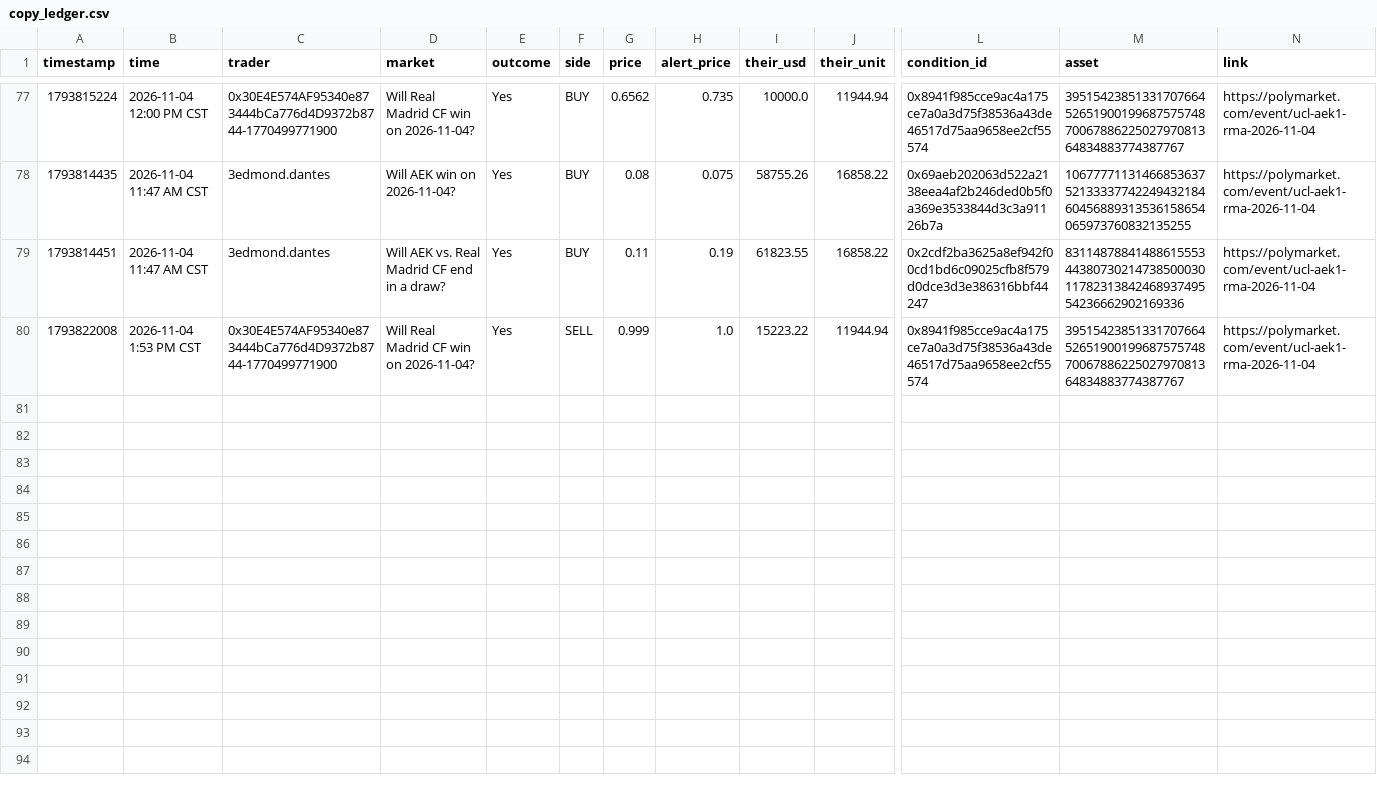
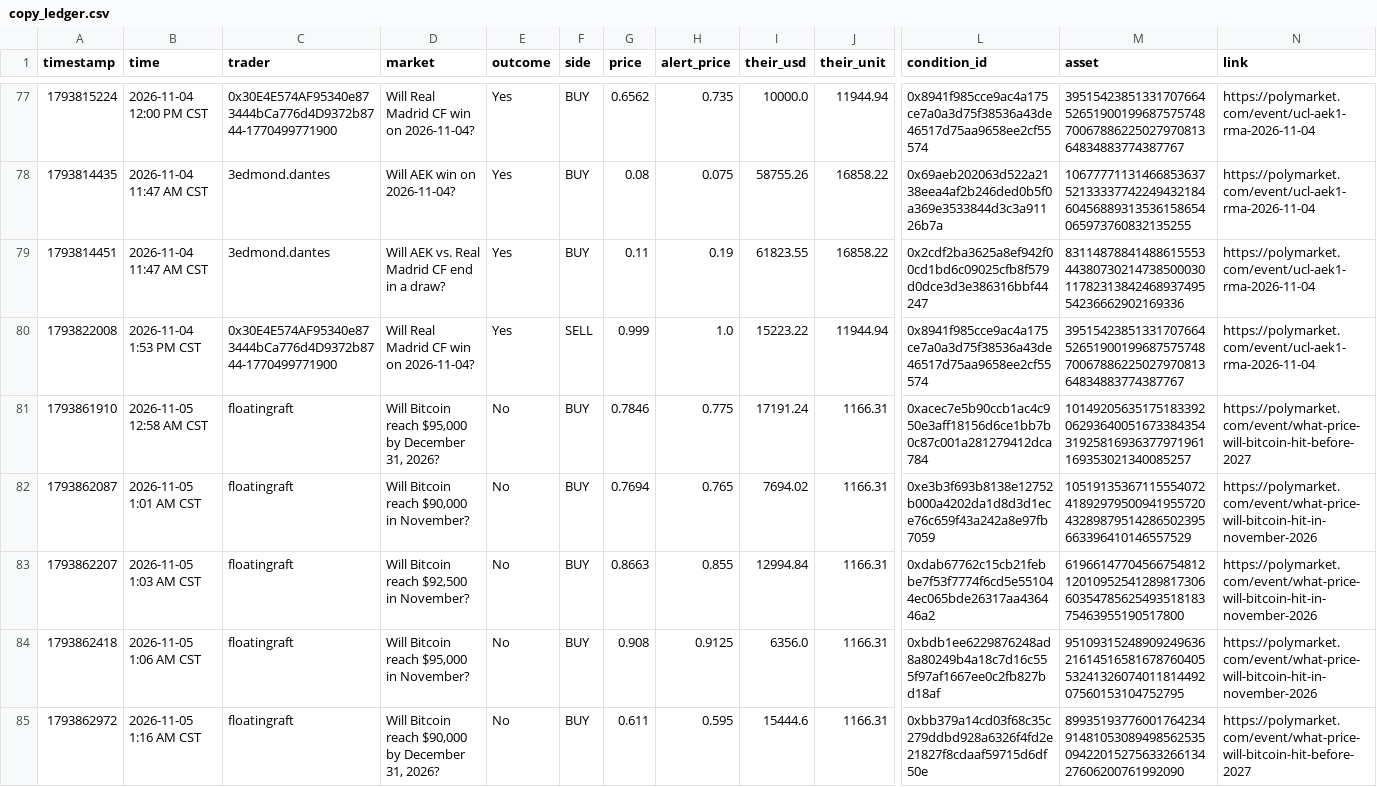
Before and after one commit to domc47/bethub, a CSV file: copy_ledger.csv, drawn as a sheet; only a part is shown, gaps mark what is left out; rows hold the shown columns only; the diff names each change by its address in the sheet, - before the commit and + after, or states it on an @@ line.

```diff
--- a/copy_ledger.csv
+++ b/copy_ledger.csv
+row 81: 1793861910 | 2026-11-05 12:58 AM CST | floatingraft | Will Bitcoin reach $95,000 by December 31, 2026? | No | BUY | 0.7846 | 0.775 | 17191.24 | 1166.31 | 0xacec7e5b90ccb1ac4c950e3aff18156d6ce1bb7b0c87c001a281279412dca784 | 101492056351751833920629364005167338435431925816936377971961169353021340085257 | https://polymarket.com/event/what-price-will-bitcoin-hit-before-2027
+row 82: 1793862087 | 2026-11-05 1:01 AM CST | floatingraft | Will Bitcoin reach $90,000 in November? | No | BUY | 0.7694 | 0.765 | 7694.02 | 1166.31 | 0xe3b3f693b8138e12752b000a4202da1d8d3d1ece76c659f43a242a8e97fb7059 | 105191353671155540724189297950094195572043289879514286502395663396410146557529 | https://polymarket.com/event/what-price-will-bitcoin-hit-in-november-2026
+row 83: 1793862207 | 2026-11-05 1:03 AM CST | floatingraft | Will Bitcoin reach $92,500 in November? | No | BUY | 0.8663 | 0.855 | 12994.84 | 1166.31 | 0xdab67762c15cb21febbe7f53f7774f6cd5e551044ec065bde26317aa436446a2 | 61966147704566754812120109525412898173066035478562549351818375463955190517800 | https://polymarket.com/event/what-price-will-bitcoin-hit-in-november-2026
+row 84: 1793862418 | 2026-11-05 1:06 AM CST | floatingraft | Will Bitcoin reach $95,000 in November? | No | BUY | 0.908 | 0.9125 | 6356.0 | 1166.31 | 0xbdb1ee6229876248ad8a80249b4a18c7d16c555f97af1667ee0c2fb827bd18af | 95109315248909249636216145165816787604055324132607401181449207560153104752795 | https://polymarket.com/event/what-price-will-bitcoin-hit-in-november-2026
+row 85: 1793862972 | 2026-11-05 1:16 AM CST | floatingraft | Will Bitcoin reach $90,000 by December 31, 2026? | No | BUY | 0.611 | 0.595 | 15444.6 | 1166.31 | 0xbb379a14cd03f68c35c279ddbd928a6326f4fd2e21827f8cdaaf59715d6df50e | 89935193776001764234914810530894985625350942201527563326613427606200761992090 | https://polymarket.com/event/what-price-will-bitcoin-hit-before-2027
```
